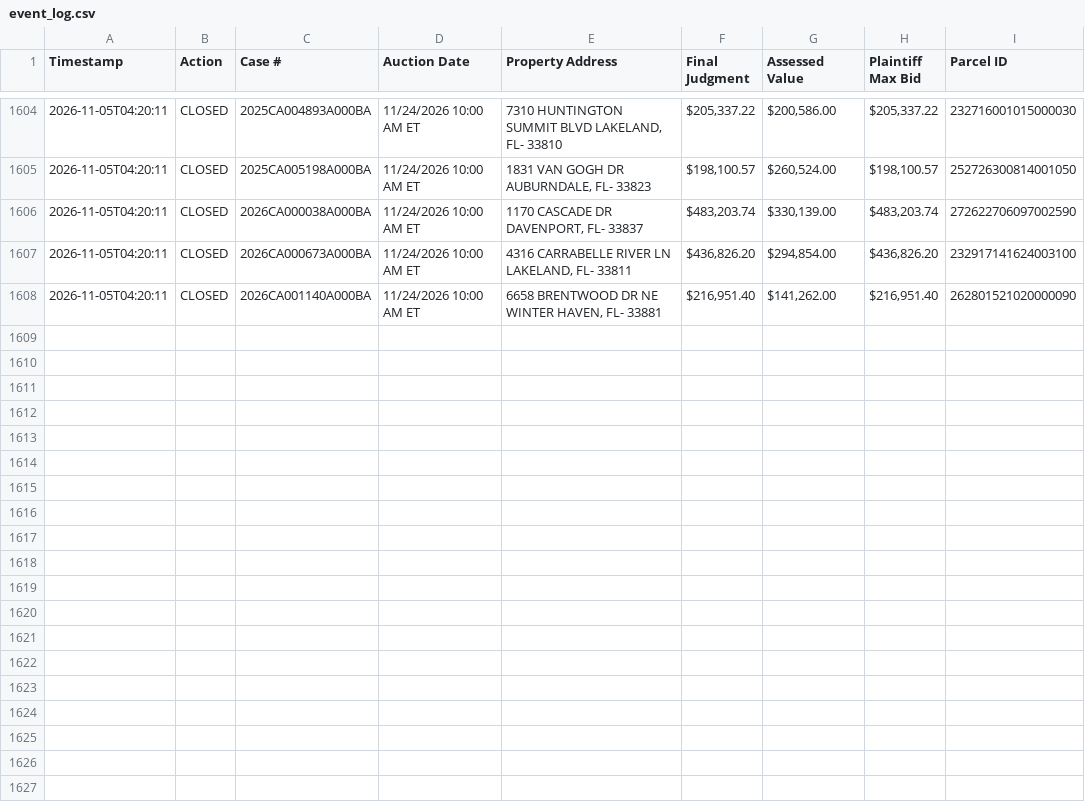
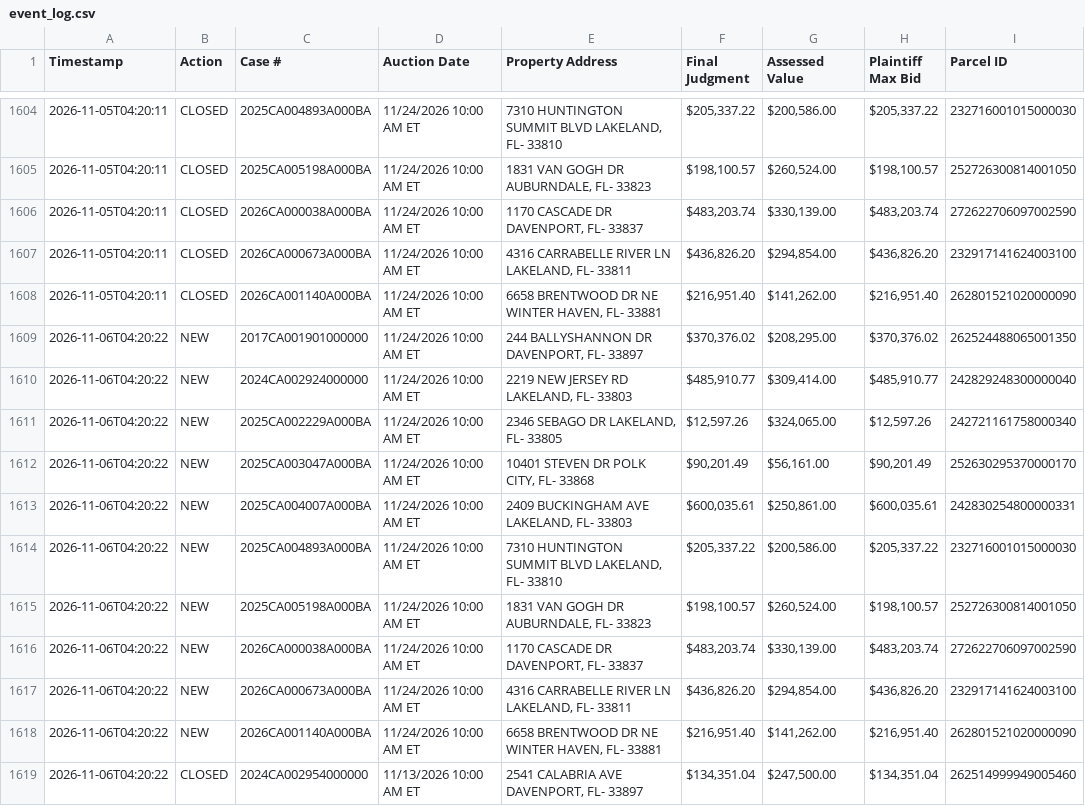
Before and after one commit to figlesias7/realforeclose-polk, a CSV file: data/event_log.csv, drawn as a sheet; only a part is shown, gaps mark what is left out.

```diff
--- a/data/event_log.csv
+++ b/data/event_log.csv
@@ -1608 +1608,12 @@ Timestamp,Action,Case #,Auction Date,Property Address,Final Judgment,Assessed Va
 2026-11-05T04:20:11,CLOSED,2026CA001140A000BA,11/24/2026 10:00 AM ET,"6658 BRENTWOOD DR NE WINTER HAVEN, FL- 33881","$216,951.40","$141,262.00","$216,951.40",262801521020000090
+2026-11-06T04:20:22,NEW,2017CA001901000000,11/24/2026 10:00 AM ET,"244 BALLYSHANNON DR DAVENPORT, FL- 33897","$370,376.02","$208,295.00","$370,376.02",262524488065001350
+2026-11-06T04:20:22,NEW,2024CA002924000000,11/24/2026 10:00 AM ET,"2219 NEW JERSEY RD LAKELAND, FL- 33803","$485,910.77","$309,414.00","$485,910.77",242829248300000040
+2026-11-06T04:20:22,NEW,2025CA002229A000BA,11/24/2026 10:00 AM ET,"2346 SEBAGO DR LAKELAND, FL- 33805","$12,597.26","$324,065.00","$12,597.26",242721161758000340
+2026-11-06T04:20:22,NEW,2025CA003047A000BA,11/24/2026 10:00 AM ET,"10401 STEVEN DR POLK CITY, FL- 33868","$90,201.49","$56,161.00","$90,201.49",252630295370000170
+2026-11-06T04:20:22,NEW,2025CA004007A000BA,11/24/2026 10:00 AM ET,"2409 BUCKINGHAM AVE LAKELAND, FL- 33803","$600,035.61","$250,861.00","$600,035.61",242830254800000331
+2026-11-06T04:20:22,NEW,2025CA004893A000BA,11/24/2026 10:00 AM ET,"7310 HUNTINGTON SUMMIT BLVD LAKELAND, FL- 33810","$205,337.22","$200,586.00","$205,337.22",232716001015000030
+2026-11-06T04:20:22,NEW,2025CA005198A000BA,11/24/2026 10:00 AM ET,"1831 VAN GOGH DR AUBURNDALE, FL- 33823","$198,100.57","$260,524.00","$198,100.57",252726300814001050
+2026-11-06T04:20:22,NEW,2026CA000038A000BA,11/24/2026 10:00 AM ET,"1170 CASCADE DR DAVENPORT, FL- 33837","$483,203.74","$330,139.00","$483,203.74",272622706097002590
+2026-11-06T04:20:22,NEW,2026CA000673A000BA,11/24/2026 10:00 AM ET,"4316 CARRABELLE RIVER LN LAKELAND, FL- 33811","$436,826.20","$294,854.00","$436,826.20",232917141624003100
+2026-11-06T04:20:22,NEW,2026CA001140A000BA,11/24/2026 10:00 AM ET,"6658 BRENTWOOD DR NE WINTER HAVEN, FL- 33881","$216,951.40","$141,262.00","$216,951.40",262801521020000090
+2026-11-06T04:20:22,CLOSED,2024CA002954000000,11/13/2026 10:00 AM ET,"2541 CALABRIA AVE DAVENPORT, FL- 33897","$134,351.04","$247,500.00","$134,351.04",262514999949005460
```
Also changed, not shown: data/active_foreclosures.csv, 3 other files.
